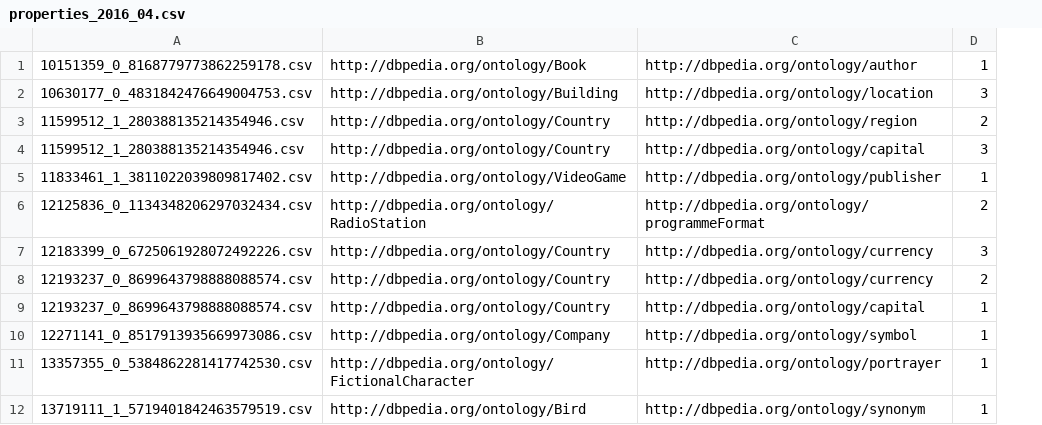
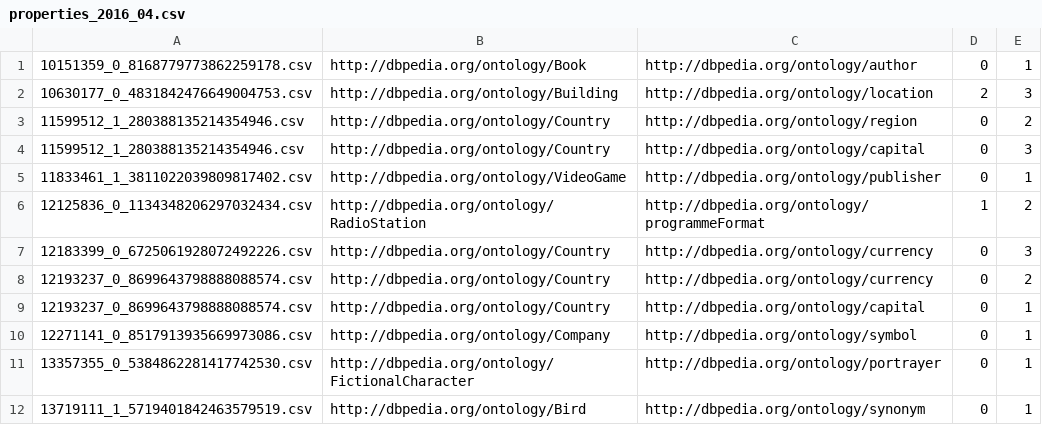
Before and after one commit to oeg-upm/tada-hdt-entity-experiment, a CSV file: datasets/t2dv2/properties_2016_04.csv, drawn as a sheet; only a part is shown; the diff names each change by its address in the sheet, - before the commit and + after, or states it on an @@ line.

```diff
--- a/datasets/t2dv2/properties_2016_04.csv
+++ b/datasets/t2dv2/properties_2016_04.csv
+column D, rows 1-12: 0 | 2 | 0 | 0 | 0 | 1 | 0 | 0 | 0 | 0 | 0 | 0
```
Also changed, not shown: datasets/t2dv2/properties_entity.csv, 8 other files.
